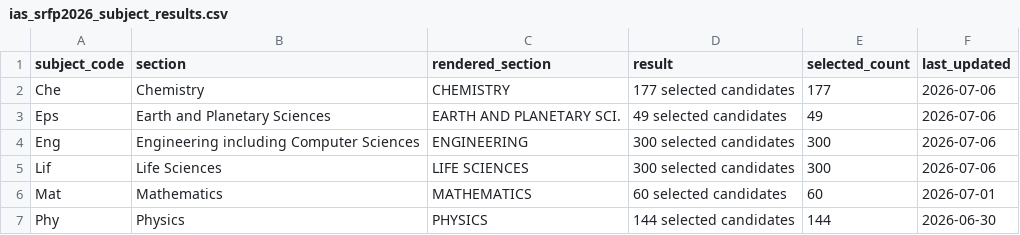
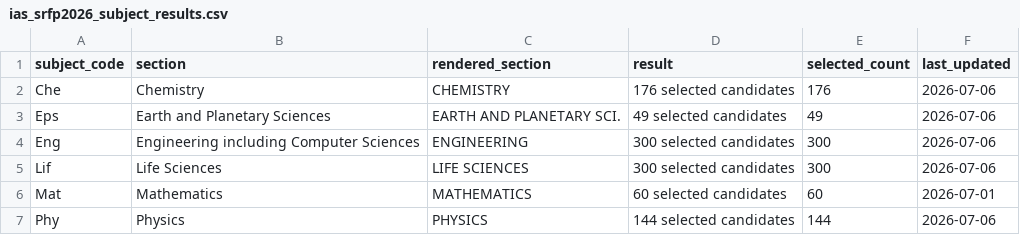
Before and after one commit to cneuralnetwork/ias-srfp-2026-dashboard, a CSV file: ias_srfp2026_subject_results.csv, drawn as a sheet.

```diff
--- a/ias_srfp2026_subject_results.csv
+++ b/ias_srfp2026_subject_results.csv
@@ -1,3 +1,3 @@
 subject_code,section,rendered_section,result,selected_count,last_updated
-Che,Chemistry,CHEMISTRY,177 selected candidates,177,2026-07-06
+Che,Chemistry,CHEMISTRY,176 selected candidates,176,2026-07-06
 Eps,Earth and Planetary Sciences,EARTH AND PLANETARY SCI.,49 selected candidates,49,2026-07-06
@@ -6,2 +6,2 @@ Lif,Life Sciences,LIFE SCIENCES,300 selected candidates,300,2026-07-06
 Mat,Mathematics,MATHEMATICS,60 selected candidates,60,2026-07-01
-Phy,Physics,PHYSICS,144 selected candidates,144,2026-06-30
+Phy,Physics,PHYSICS,144 selected candidates,144,2026-07-06
```
Also changed, not shown: ias_srfp2026_selected_people.csv, 1 other file.
